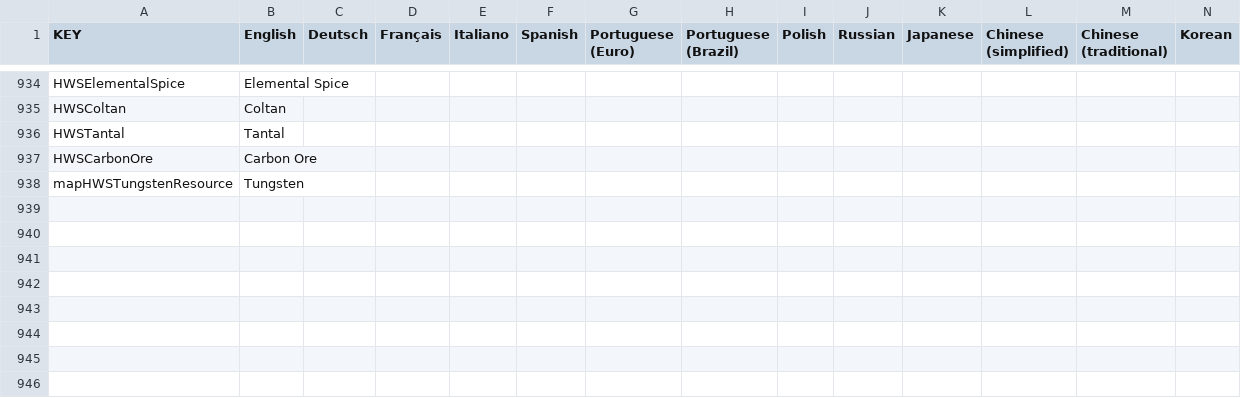
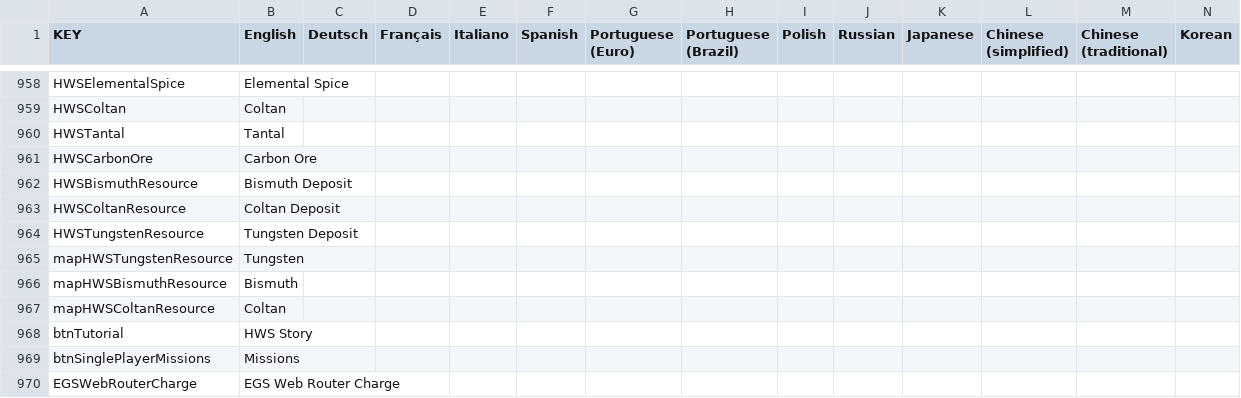
Before and after one commit to B-iggy/HWS-Plus-Creative-Scenario, a CSV file: Extras/Localization.csv, drawn as a sheet; only a part is shown, gaps mark what is left out; rows hold the shown columns only; the diff covers the shown part only; the diff names each change by its address in the sheet, - before the commit and + after, or states it on an @@ line.

Commit message:
better CSV loca for warpdrive

```diff
--- a/Extras/Localization.csv
+++ b/Extras/Localization.csv
+row 962: HWSBismuthResource | Bismuth Deposit
+row 963: HWSColtanResource | Coltan Deposit
+row 964: HWSTungstenResource | Tungsten Deposit
+row 966: mapHWSBismuthResource | Bismuth
+row 967: mapHWSColtanResource | Coltan
+row 968: btnTutorial | HWS Story
+row 969: btnSinglePlayerMissions | Missions
+row 970: EGSWebRouterCharge | EGS Web Router Charge
```
Also changed, not shown: 34 added rows, 1 removed row and 29 edited cells elsewhere in this file.
